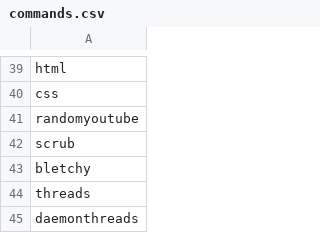
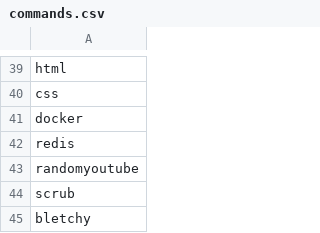
Before and after one commit to NathanCheshire/Cyder, a CSV file: static/csv/commands.csv, drawn as a sheet; only a part is shown, gaps mark what is left out; the shorter side is filled out with more unchanged rows.

```diff
--- a/static/csv/commands.csv
+++ b/static/csv/commands.csv
@@ -40,2 +40,4 @@ html
 css
+docker
+redis
 randomyoutube
```
Also changed, not shown: 3 other files.
